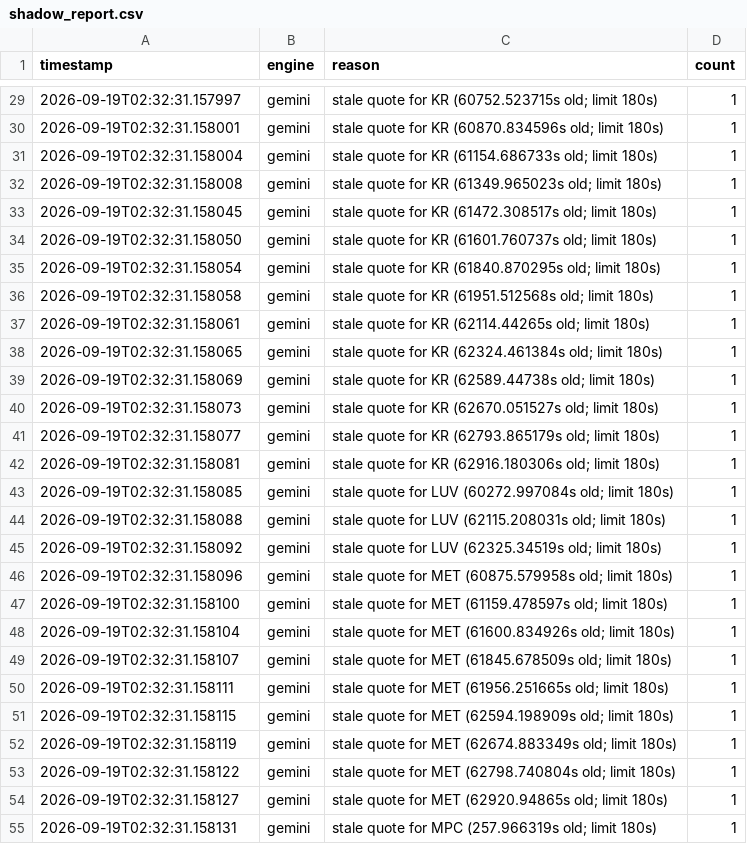
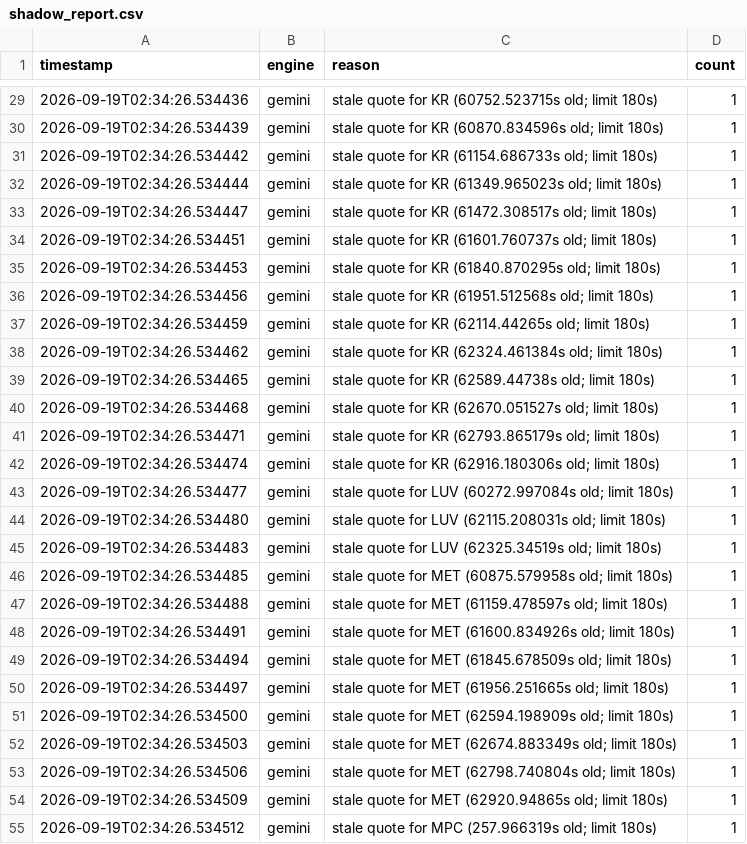
Before and after one commit to shreyask-1/trading-bot, a CSV file: logs/shadow_report.csv, drawn as a sheet; only a part is shown, gaps mark what is left out; the diff covers the shown part only.

```diff
--- a/logs/shadow_report.csv
+++ b/logs/shadow_report.csv
@@ -29,27 +29,27 @@ timestamp,engine,reason,count
-2026-09-19T02:32:31.157997,gemini,stale quote for KR (60752.523715s old; limit 180s),1
-2026-09-19T02:32:31.158001,gemini,stale quote for KR (60870.834596s old; limit 180s),1
-2026-09-19T02:32:31.158004,gemini,stale quote for KR (61154.686733s old; limit 180s),1
-2026-09-19T02:32:31.158008,gemini,stale quote for KR (61349.965023s old; limit 180s),1
-2026-09-19T02:32:31.158045,gemini,stale quote for KR (61472.308517s old; limit 180s),1
-2026-09-19T02:32:31.158050,gemini,stale quote for KR (61601.760737s old; limit 180s),1
-2026-09-19T02:32:31.158054,gemini,stale quote for KR (61840.870295s old; limit 180s),1
-2026-09-19T02:32:31.158058,gemini,stale quote for KR (61951.512568s old; limit 180s),1
-2026-09-19T02:32:31.158061,gemini,stale quote for KR (62114.44265s old; limit 180s),1
-2026-09-19T02:32:31.158065,gemini,stale quote for KR (62324.461384s old; limit 180s),1
-2026-09-19T02:32:31.158069,gemini,stale quote for KR (62589.44738s old; limit 180s),1
-2026-09-19T02:32:31.158073,gemini,stale quote for KR (62670.051527s old; limit 180s),1
-2026-09-19T02:32:31.158077,gemini,stale quote for KR (62793.865179s old; limit 180s),1
-2026-09-19T02:32:31.158081,gemini,stale quote for KR (62916.180306s old; limit 180s),1
-2026-09-19T02:32:31.158085,gemini,stale quote for LUV (60272.997084s old; limit 180s),1
-2026-09-19T02:32:31.158088,gemini,stale quote for LUV (62115.208031s old; limit 180s),1
-2026-09-19T02:32:31.158092,gemini,stale quote for LUV (62325.34519s old; limit 180s),1
-2026-09-19T02:32:31.158096,gemini,stale quote for MET (60875.579958s old; limit 180s),1
-2026-09-19T02:32:31.158100,gemini,stale quote for MET (61159.478597s old; limit 180s),1
-2026-09-19T02:32:31.158104,gemini,stale quote for MET (61600.834926s old; limit 180s),1
-2026-09-19T02:32:31.158107,gemini,stale quote for MET (61845.678509s old; limit 180s),1
-2026-09-19T02:32:31.158111,gemini,stale quote for MET (61956.251665s old; limit 180s),1
-2026-09-19T02:32:31.158115,gemini,stale quote for MET (62594.198909s old; limit 180s),1
-2026-09-19T02:32:31.158119,gemini,stale quote for MET (62674.883349s old; limit 180s),1
-2026-09-19T02:32:31.158122,gemini,stale quote for MET (62798.740804s old; limit 180s),1
-2026-09-19T02:32:31.158127,gemini,stale quote for MET (62920.94865s old; limit 180s),1
-2026-09-19T02:32:31.158131,gemini,stale quote for MPC (257.966319s old; limit 180s),1
+2026-09-19T02:34:26.534436,gemini,stale quote for KR (60752.523715s old; limit 180s),1
+2026-09-19T02:34:26.534439,gemini,stale quote for KR (60870.834596s old; limit 180s),1
+2026-09-19T02:34:26.534442,gemini,stale quote for KR (61154.686733s old; limit 180s),1
+2026-09-19T02:34:26.534444,gemini,stale quote for KR (61349.965023s old; limit 180s),1
+2026-09-19T02:34:26.534447,gemini,stale quote for KR (61472.308517s old; limit 180s),1
+2026-09-19T02:34:26.534451,gemini,stale quote for KR (61601.760737s old; limit 180s),1
+2026-09-19T02:34:26.534453,gemini,stale quote for KR (61840.870295s old; limit 180s),1
+2026-09-19T02:34:26.534456,gemini,stale quote for KR (61951.512568s old; limit 180s),1
+2026-09-19T02:34:26.534459,gemini,stale quote for KR (62114.44265s old; limit 180s),1
+2026-09-19T02:34:26.534462,gemini,stale quote for KR (62324.461384s old; limit 180s),1
+2026-09-19T02:34:26.534465,gemini,stale quote for KR (62589.44738s old; limit 180s),1
+2026-09-19T02:34:26.534468,gemini,stale quote for KR (62670.051527s old; limit 180s),1
+2026-09-19T02:34:26.534471,gemini,stale quote for KR (62793.865179s old; limit 180s),1
+2026-09-19T02:34:26.534474,gemini,stale quote for KR (62916.180306s old; limit 180s),1
+2026-09-19T02:34:26.534477,gemini,stale quote for LUV (60272.997084s old; limit 180s),1
+2026-09-19T02:34:26.534480,gemini,stale quote for LUV (62115.208031s old; limit 180s),1
+2026-09-19T02:34:26.534483,gemini,stale quote for LUV (62325.34519s old; limit 180s),1
+2026-09-19T02:34:26.534485,gemini,stale quote for MET (60875.579958s old; limit 180s),1
+2026-09-19T02:34:26.534488,gemini,stale quote for MET (61159.478597s old; limit 180s),1
+2026-09-19T02:34:26.534491,gemini,stale quote for MET (61600.834926s old; limit 180s),1
+2026-09-19T02:34:26.534494,gemini,stale quote for MET (61845.678509s old; limit 180s),1
+2026-09-19T02:34:26.534497,gemini,stale quote for MET (61956.251665s old; limit 180s),1
+2026-09-19T02:34:26.534500,gemini,stale quote for MET (62594.198909s old; limit 180s),1
+2026-09-19T02:34:26.534503,gemini,stale quote for MET (62674.883349s old; limit 180s),1
+2026-09-19T02:34:26.534506,gemini,stale quote for MET (62798.740804s old; limit 180s),1
+2026-09-19T02:34:26.534509,gemini,stale quote for MET (62920.94865s old; limit 180s),1
+2026-09-19T02:34:26.534512,gemini,stale quote for MPC (257.966319s old; limit 180s),1
```
Also changed, not shown: 64 edited cells elsewhere in this file, 12 other files.
